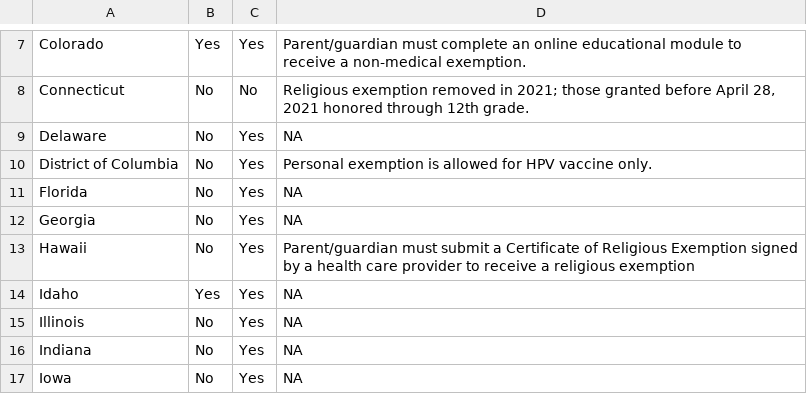
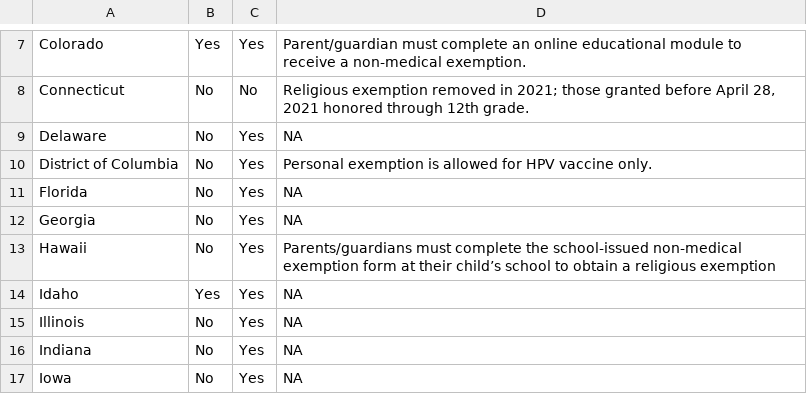
Before and after one commit to claritydatastudio/state-immunization-reports, a CSV file: data-clean/non_medical_exemption_policies_final.csv, drawn as a sheet; only a part is shown, gaps mark what is left out.

Commit message:
Update non_medical_exemption_policies_final.csv
Updated Hawaii's description

```diff
--- a/data-clean/non_medical_exemption_policies_final.csv
+++ b/data-clean/non_medical_exemption_policies_final.csv
@@ -12,3 +12,3 @@ Florida,No,Yes,NA
 Georgia,No,Yes,NA
-Hawaii,No,Yes,Parent/guardian must submit a Certificate of Religious Exemption signed by a health care provider to receive a religious exemption
+Hawaii,No,Yes,Parents/guardians must complete the school-issued non-medical exemption form at their child’s school to obtain a religious exemption
 Idaho,Yes,Yes,NA
```
